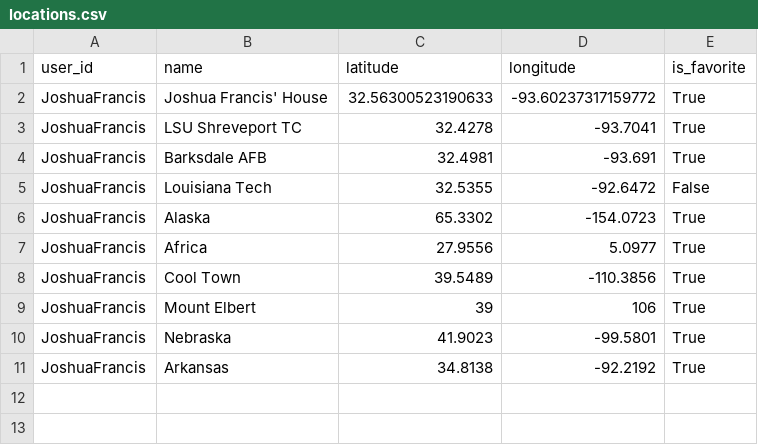
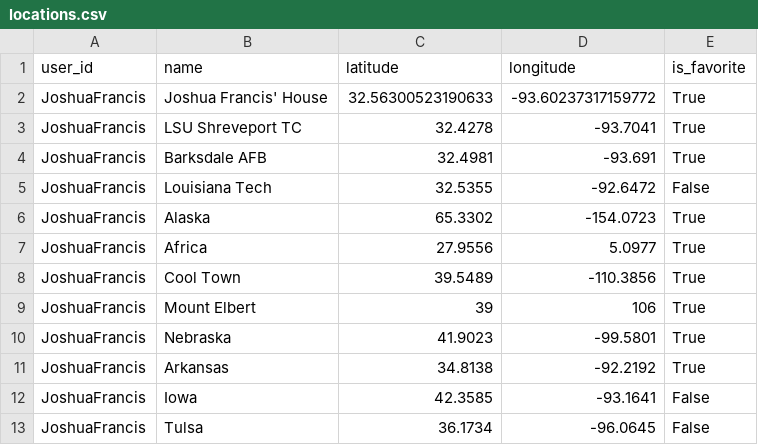
Before and after one commit to Project-AirStorm/Airstorm-GFS, a CSV file: backend/data/locations.csv, drawn as a sheet; the diff names each change by its address in the sheet, - before the commit and + after, or states it on an @@ line.

```diff
--- a/backend/data/locations.csv
+++ b/backend/data/locations.csv
+row 12: JoshuaFrancis | Iowa | 42.3585 | -93.1641 | False
+row 13: JoshuaFrancis | Tulsa | 36.1734 | -96.0645 | False
```
Also changed, not shown: 4 other files.
